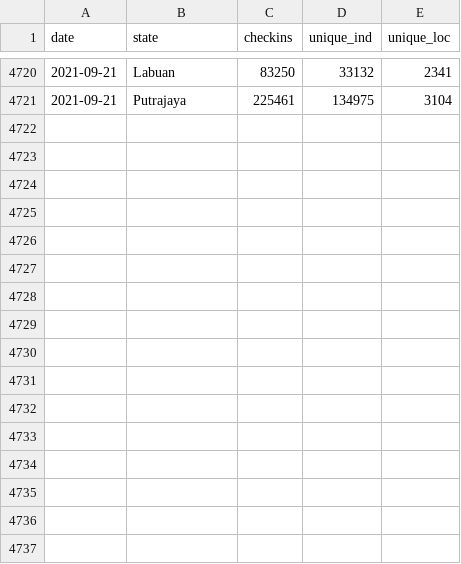
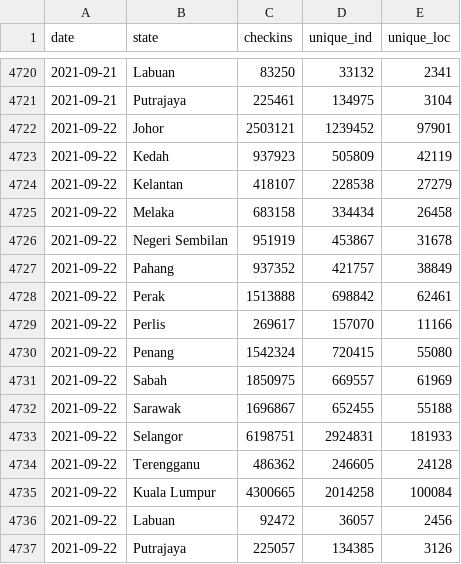
Before and after one commit to DicksonC96/Covid-Mobility-Malaysia, a CSV file: data/mysjh-checkins.csv, drawn as a sheet; only a part is shown, gaps mark what is left out.

```diff
--- a/data/mysjh-checkins.csv
+++ b/data/mysjh-checkins.csv
@@ -4721 +4721,17 @@ date,state,checkins,unique_ind,unique_loc
 2021-09-21,Putrajaya,225461,134975,3104
+2021-09-22,Johor,2503121,1239452,97901
+2021-09-22,Kedah,937923,505809,42119
+2021-09-22,Kelantan,418107,228538,27279
+2021-09-22,Melaka,683158,334434,26458
+2021-09-22,Negeri Sembilan,951919,453867,31678
+2021-09-22,Pahang,937352,421757,38849
+2021-09-22,Perak,1513888,698842,62461
+2021-09-22,Perlis,269617,157070,11166
+2021-09-22,Penang,1542324,720415,55080
+2021-09-22,Sabah,1850975,669557,61969
+2021-09-22,Sarawak,1696867,652455,55188
+2021-09-22,Selangor,6198751,2924831,181933
+2021-09-22,Terengganu,486362,246605,24128
+2021-09-22,Kuala Lumpur,4300665,2014258,100084
+2021-09-22,Labuan,92472,36057,2456
+2021-09-22,Putrajaya,225057,134385,3126
```
